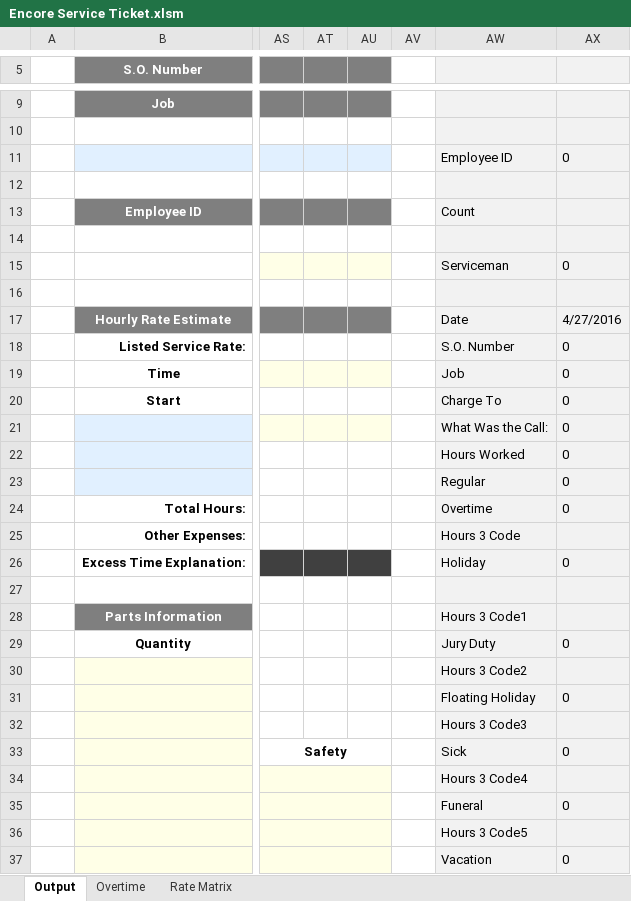
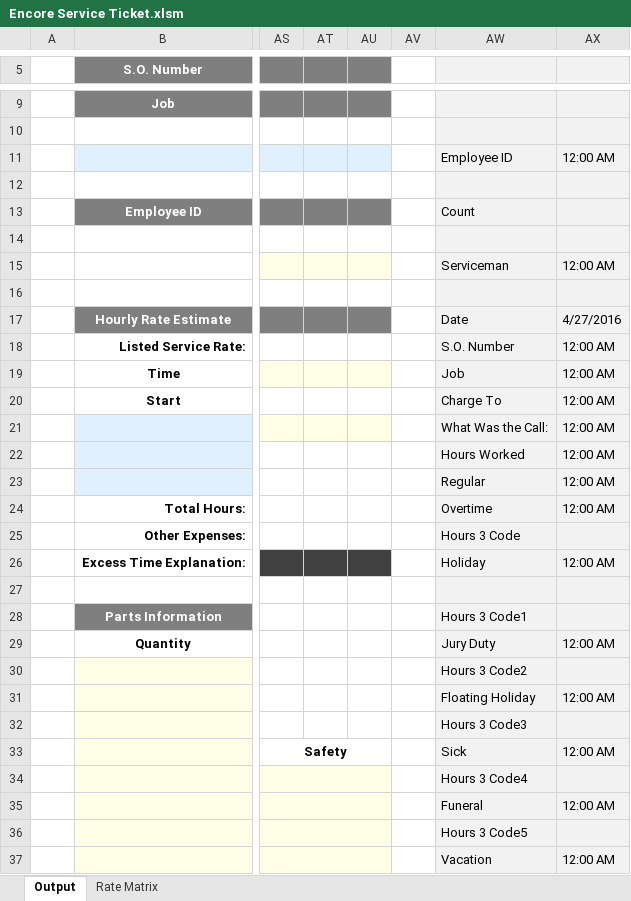
Before and after one commit to Chris-Barnard/encore-excel, an Excel workbook: Encore Service Ticket.xlsm, sheet Output, drawn as a sheet; only a part is shown, gaps mark what is left out; values as stored, in another font and other column widths than the file's, no borders; charts and pictures and conditional formats not drawn; the diff covers the shown part only; the diff names each change by its address in the sheet, - before the commit and + after, or states it on an @@ line.

```diff
--- a/Encore Service Ticket.xlsm (sheet Output)
+++ b/Encore Service Ticket.xlsm (sheet Output)
@@ sheet tab hidden: Overtime @@
-AX11: 0
+AX11: 12:00 AM
-AX15: 0
+AX15: 12:00 AM
-AX18:AX24: 0
+AX18:AX24: 12:00 AM
-AX26: 0
+AX26: 12:00 AM
-AX29: 0
+AX29: 12:00 AM
-AX31: 0
+AX31: 12:00 AM
-AX33: 0
+AX33: 12:00 AM
-AX35: 0
+AX35: 12:00 AM
-AX37: 0
+AX37: 12:00 AM
```
Also changed, not shown: 3 edited cells elsewhere in this sheet.
